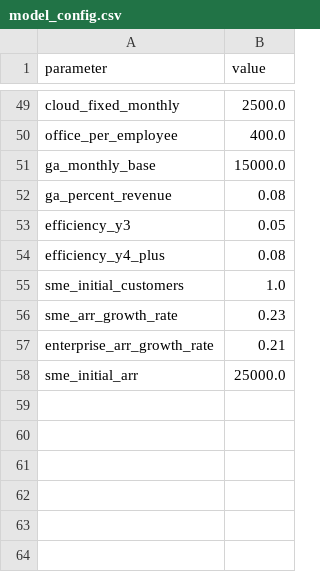
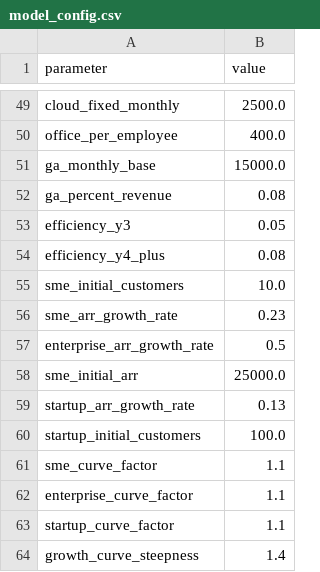
Before and after one commit to simseve/startup-financial-template, a CSV file: model_config.csv, drawn as a sheet; only a part is shown, gaps mark what is left out.

```diff
--- a/model_config.csv
+++ b/model_config.csv
@@ -54,5 +54,11 @@ efficiency_y3,0.05
 efficiency_y4_plus,0.08
-sme_initial_customers,1.0
+sme_initial_customers,10.0
 sme_arr_growth_rate,0.23
-enterprise_arr_growth_rate,0.21
+enterprise_arr_growth_rate,0.5
 sme_initial_arr,25000.0
+startup_arr_growth_rate,0.13
+startup_initial_customers,100.0
+sme_curve_factor,1.1
+enterprise_curve_factor,1.1
+startup_curve_factor,1.1
+growth_curve_steepness,1.4
```
Also changed, not shown: 1 other file.
